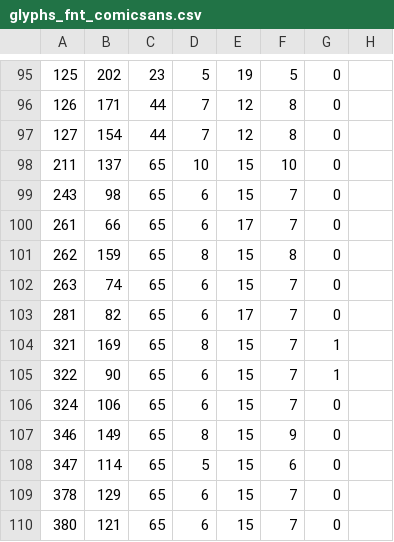
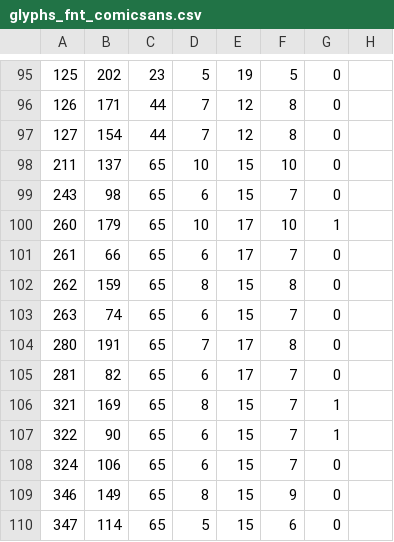
Before and after one commit to justPoosay/PolishTale, a CSV file: Export_Fonts/glyphs_fnt_comicsans.csv, drawn as a sheet; only a part is shown, gaps mark what is left out; the shorter side is filled out with more unchanged rows; the diff names each change by its address in the sheet, - before the commit and + after, or states it on an @@ line.

Commit message:
Additional sans geno fight translation

```diff
--- a/Export_Fonts/glyphs_fnt_comicsans.csv
+++ b/Export_Fonts/glyphs_fnt_comicsans.csv
+row 100: 260 | 179 | 65 | 10 | 17 | 10 | 1
+row 104: 280 | 191 | 65 | 7 | 17 | 8 | 0
```
Also changed, not shown: 5 other files.
